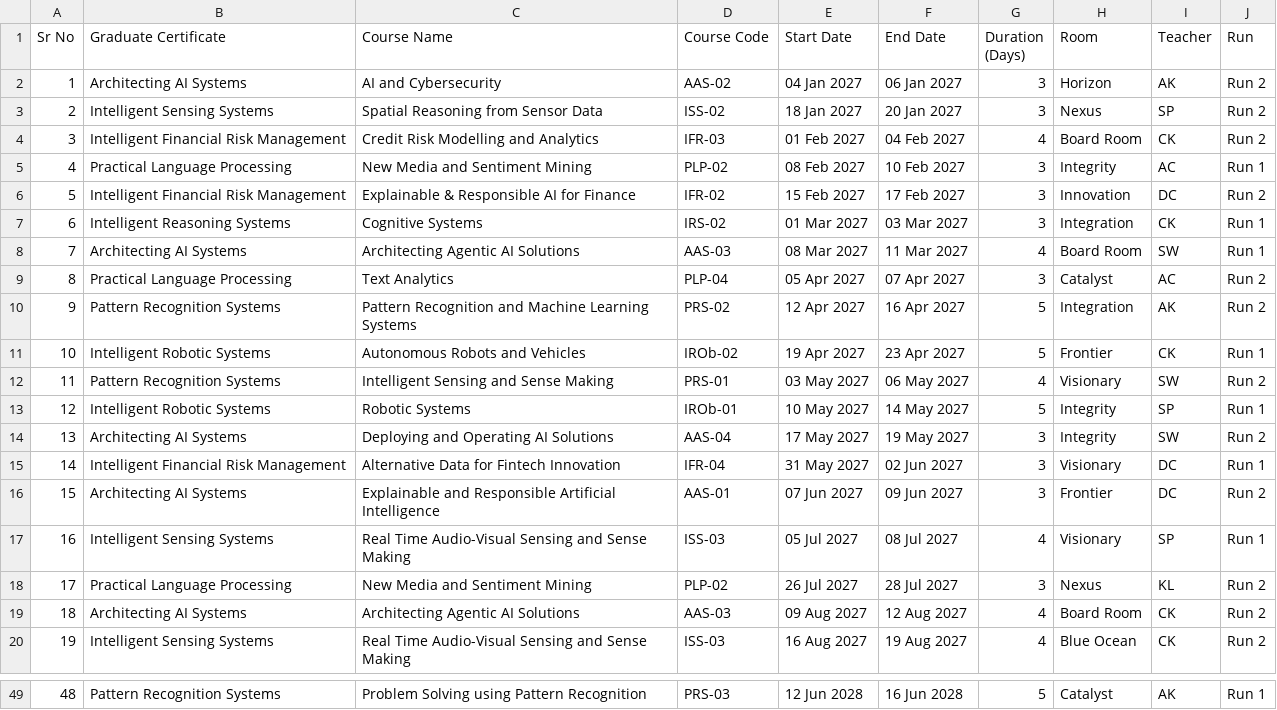
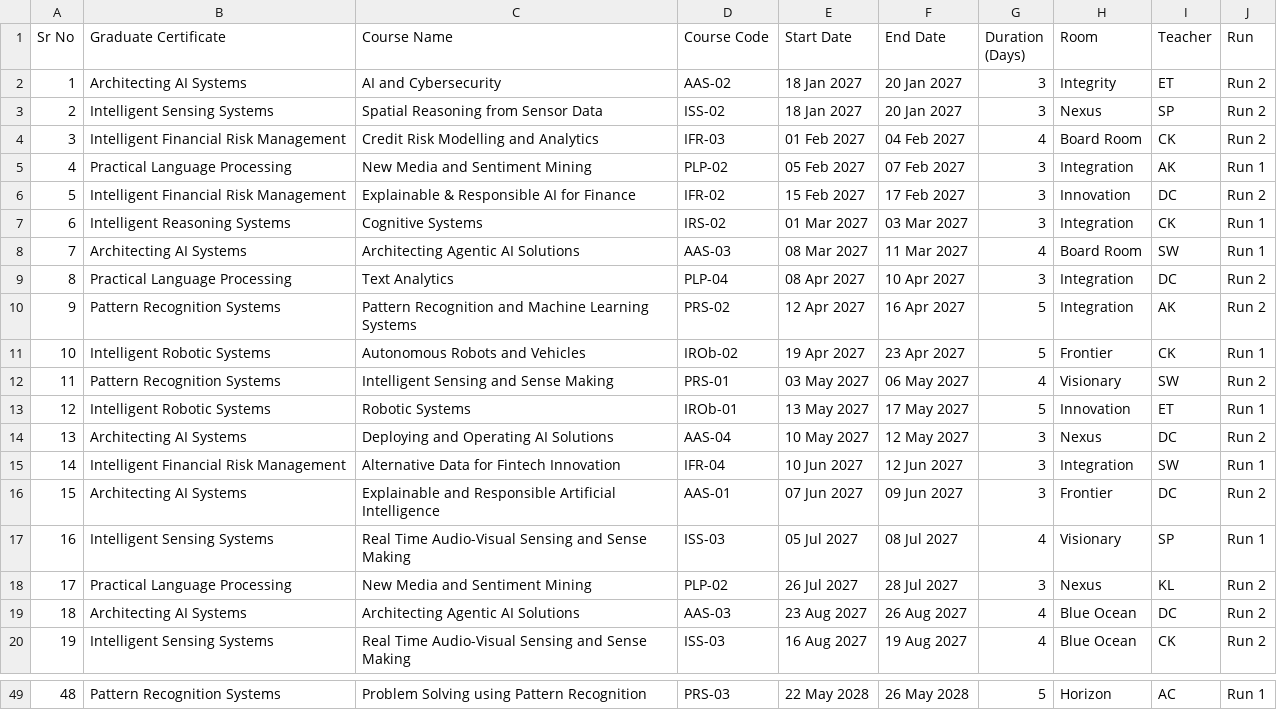
Before and after one commit to kingofpings/public_docs, a CSV file: .tracker/Last_AI_Course_Timetable.csv, drawn as a sheet; only a part is shown, gaps mark what is left out; the diff covers the shown part only.

```diff
--- a/.tracker/Last_AI_Course_Timetable.csv
+++ b/.tracker/Last_AI_Course_Timetable.csv
@@ -1,6 +1,6 @@
 Sr No,Graduate Certificate,Course Name,Course Code,Start Date,End Date,Duration (Days),Room,Teacher,Run
-1,Architecting AI Systems,AI and Cybersecurity,AAS-02,04 Jan 2027,06 Jan 2027,3,Horizon,AK,Run 2
+1,Architecting AI Systems,AI and Cybersecurity,AAS-02,18 Jan 2027,20 Jan 2027,3,Integrity,ET,Run 2
 2,Intelligent Sensing Systems,Spatial Reasoning from Sensor Data,ISS-02,18 Jan 2027,20 Jan 2027,3,Nexus,SP,Run 2
 3,Intelligent Financial Risk Management,Credit Risk Modelling and Analytics,IFR-03,01 Feb 2027,04 Feb 2027,4,Board Room,CK,Run 2
-4,Practical Language Processing,New Media and Sentiment Mining,PLP-02,08 Feb 2027,10 Feb 2027,3,Integrity,AC,Run 1
+4,Practical Language Processing,New Media and Sentiment Mining,PLP-02,05 Feb 2027,07 Feb 2027,3,Integration,AK,Run 1
 5,Intelligent Financial Risk Management,Explainable & Responsible AI for Finance,IFR-02,15 Feb 2027,17 Feb 2027,3,Innovation,DC,Run 2
@@ -8,3 +8,3 @@ Sr No,Graduate Certificate,Course Name,Course Code,Start Date,End Date,Duration
 7,Architecting AI Systems,Architecting Agentic AI Solutions,AAS-03,08 Mar 2027,11 Mar 2027,4,Board Room,SW,Run 1
-8,Practical Language Processing,Text Analytics,PLP-04,05 Apr 2027,07 Apr 2027,3,Catalyst,AC,Run 2
+8,Practical Language Processing,Text Analytics,PLP-04,08 Apr 2027,10 Apr 2027,3,Integration,DC,Run 2
 9,Pattern Recognition Systems,Pattern Recognition and Machine Learning Systems,PRS-02,12 Apr 2027,16 Apr 2027,5,Integration,AK,Run 2
@@ -12,5 +12,5 @@ Sr No,Graduate Certificate,Course Name,Course Code,Start Date,End Date,Duration
 11,Pattern Recognition Systems,Intelligent Sensing and Sense Making,PRS-01,03 May 2027,06 May 2027,4,Visionary,SW,Run 2
-12,Intelligent Robotic Systems,Robotic Systems,IROb-01,10 May 2027,14 May 2027,5,Integrity,SP,Run 1
-13,Architecting AI Systems,Deploying and Operating AI Solutions,AAS-04,17 May 2027,19 May 2027,3,Integrity,SW,Run 2
-14,Intelligent Financial Risk Management,Alternative Data for Fintech Innovation,IFR-04,31 May 2027,02 Jun 2027,3,Visionary,DC,Run 1
+12,Intelligent Robotic Systems,Robotic Systems,IROb-01,13 May 2027,17 May 2027,5,Innovation,ET,Run 1
+13,Architecting AI Systems,Deploying and Operating AI Solutions,AAS-04,10 May 2027,12 May 2027,3,Nexus,DC,Run 2
+14,Intelligent Financial Risk Management,Alternative Data for Fintech Innovation,IFR-04,10 Jun 2027,12 Jun 2027,3,Integration,SW,Run 1
 15,Architecting AI Systems,Explainable and Responsible Artificial Intelligence,AAS-01,07 Jun 2027,09 Jun 2027,3,Frontier,DC,Run 2
@@ -18,3 +18,3 @@ Sr No,Graduate Certificate,Course Name,Course Code,Start Date,End Date,Duration
 17,Practical Language Processing,New Media and Sentiment Mining,PLP-02,26 Jul 2027,28 Jul 2027,3,Nexus,KL,Run 2
-18,Architecting AI Systems,Architecting Agentic AI Solutions,AAS-03,09 Aug 2027,12 Aug 2027,4,Board Room,CK,Run 2
+18,Architecting AI Systems,Architecting Agentic AI Solutions,AAS-03,23 Aug 2027,26 Aug 2027,4,Blue Ocean,DC,Run 2
 19,Intelligent Sensing Systems,Real Time Audio-Visual Sensing and Sense Making,ISS-03,16 Aug 2027,19 Aug 2027,4,Blue Ocean,CK,Run 2
@@ -49 +49 @@ Sr No,Graduate Certificate,Course Name,Course Code,Start Date,End Date,Duration
-48,Pattern Recognition Systems,Problem Solving using Pattern Recognition,PRS-03,12 Jun 2028,16 Jun 2028,5,Catalyst,AK,Run 1
+48,Pattern Recognition Systems,Problem Solving using Pattern Recognition,PRS-03,22 May 2028,26 May 2028,5,Horizon,AC,Run 1
```
Also changed, not shown: 64 edited cells elsewhere in this file.
